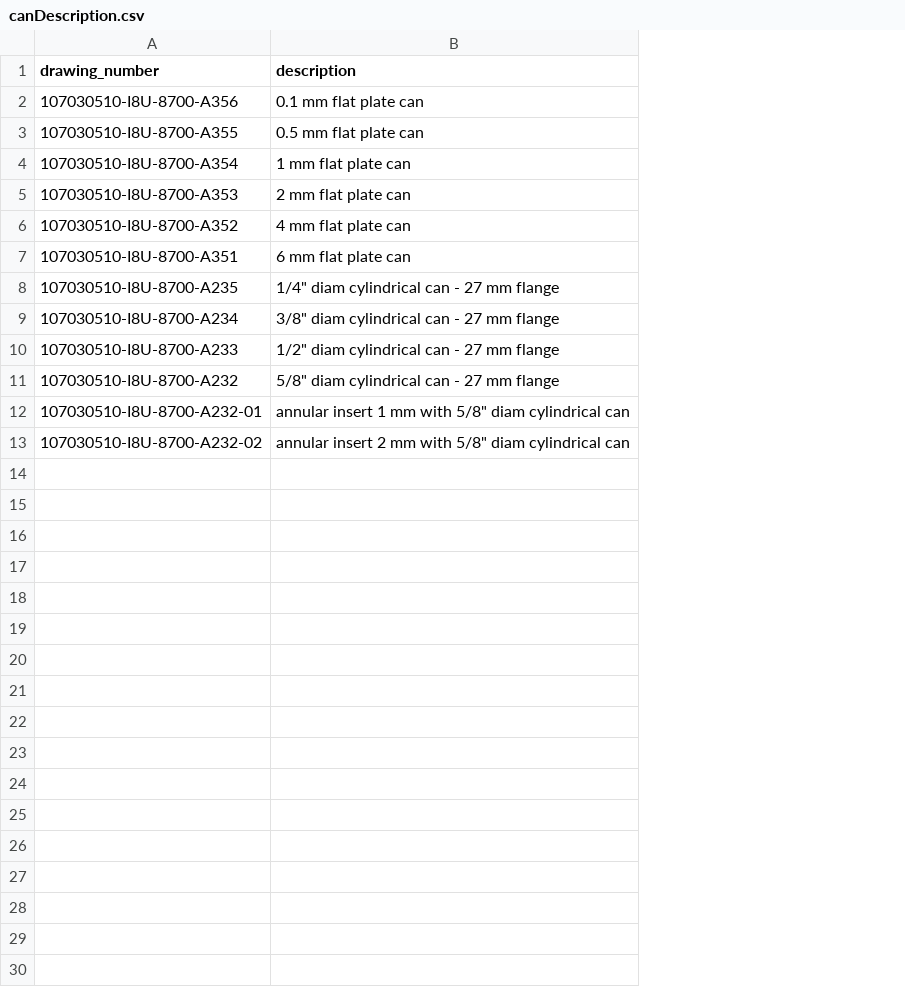
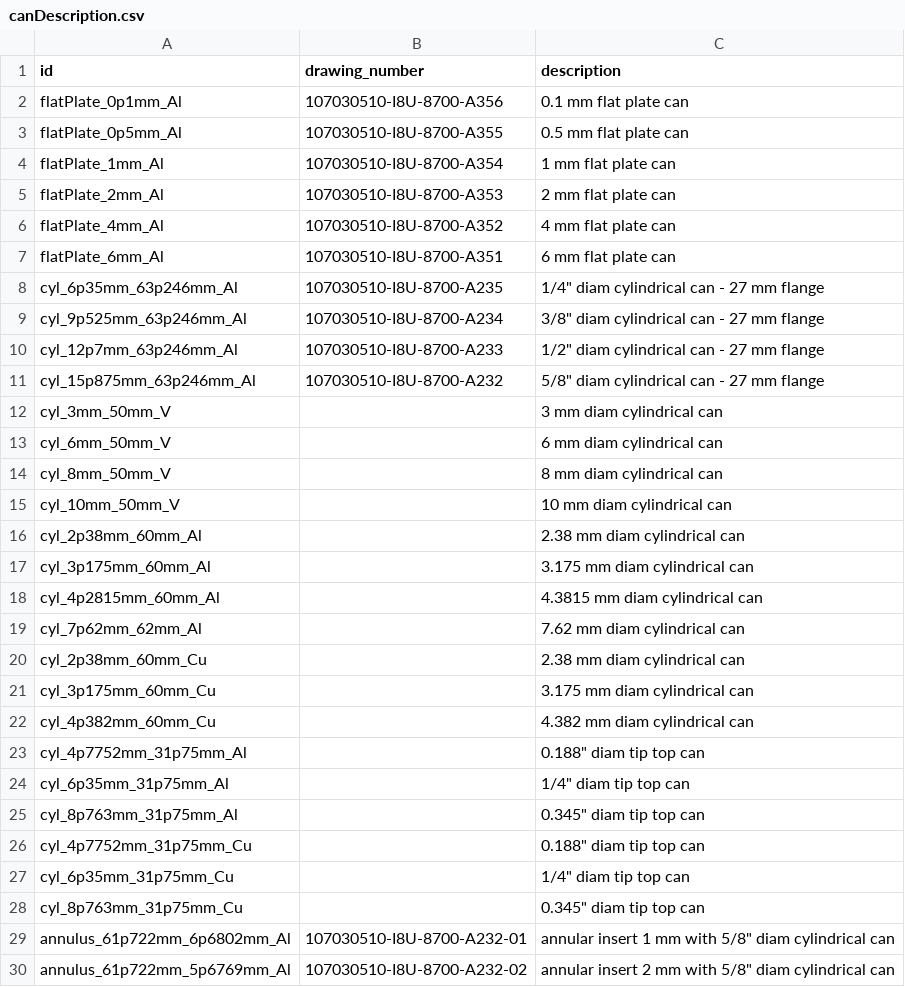
Before and after one commit to avidalmeza/goldilocks, a CSV file: src/dict/canDescription.csv, drawn as a sheet; only a part is shown; the diff covers the shown part only; the diff names each change by its address in the sheet, - before the commit and + after, or states it on an @@ line.

Commit message:
Update canDescription.csv

```diff
--- a/src/dict/canDescription.csv
+++ b/src/dict/canDescription.csv
+column A (id), rows 2-11: flatPlate_0p1mm_Al | flatPlate_0p5mm_Al | flatPlate_1mm_Al | flatPlate_2mm_Al | flatPlate_4mm_Al | flatPlate_6mm_Al | cyl_6p35mm_63p246mm_Al | cyl_9p525mm_63p246mm_Al | cyl_12p7mm_63p246mm_Al | cyl_15p875mm_63p246mm_Al; rows 29-30: annulus_61p722mm_6p6802mm_Al | annulus_61p722mm_5p6769mm_Al
+row 12: cyl_3mm_50mm_V |  | 3 mm diam cylindrical can
+row 13: cyl_6mm_50mm_V |  | 6 mm diam cylindrical can
+row 14: cyl_8mm_50mm_V |  | 8 mm diam cylindrical can
+row 15: cyl_10mm_50mm_V |  | 10 mm diam cylindrical can
+row 16: cyl_2p38mm_60mm_Al |  | 2.38 mm diam cylindrical can
+row 17: cyl_3p175mm_60mm_Al |  | 3.175 mm diam cylindrical can
+row 18: cyl_4p2815mm_60mm_Al |  | 4.3815 mm diam cylindrical can
+row 19: cyl_7p62mm_62mm_Al |  | 7.62 mm diam cylindrical can
+row 20: cyl_2p38mm_60mm_Cu |  | 2.38 mm diam cylindrical can
+row 21: cyl_3p175mm_60mm_Cu |  | 3.175 mm diam cylindrical can
+row 22: cyl_4p382mm_60mm_Cu |  | 4.382 mm diam cylindrical can
+row 23: cyl_4p7752mm_31p75mm_Al |  | 0.188" diam tip top can
+row 24: cyl_6p35mm_31p75mm_Al |  | 1/4" diam tip top can
+row 25: cyl_8p763mm_31p75mm_Al |  | 0.345" diam tip top can
+row 26: cyl_4p7752mm_31p75mm_Cu |  | 0.188" diam tip top can
+row 27: cyl_6p35mm_31p75mm_Cu |  | 1/4" diam tip top can
+row 28: cyl_8p763mm_31p75mm_Cu |  | 0.345" diam tip top can
```
Also changed, not shown: 1 added row elsewhere in this file.
